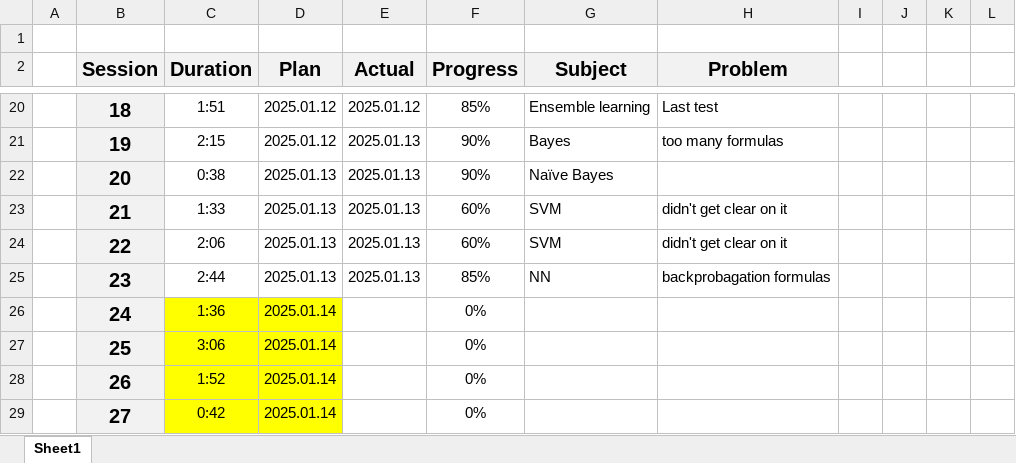
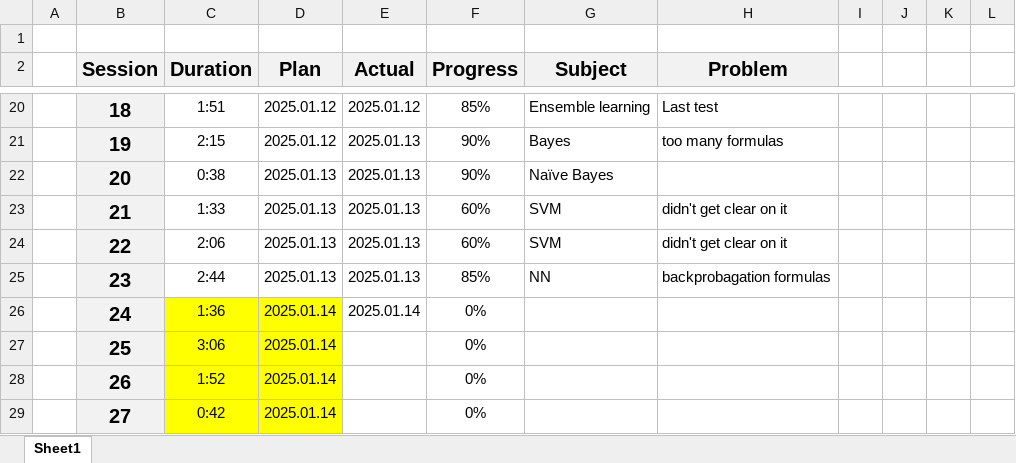
Before and after one commit to UDynamic/PHD-exam-preparation, an Excel workbook: PatternRecognition-Schedule.xlsx, sheet Sheet1, drawn as a sheet; only a part is shown, gaps mark what is left out; values as stored, in another font and other column widths than the file's, no borders; conditional formats not drawn; the diff names each change by its address in the sheet, - before the commit and + after, or states it on an @@ line.

Commit message:
updated the PR schedule excel file

```diff
--- a/PatternRecognition-Schedule.xlsx (sheet Sheet1)
+++ b/PatternRecognition-Schedule.xlsx (sheet Sheet1)
-E26 (Actual): (empty)
+E26 (Actual): 2025.01.14
```
